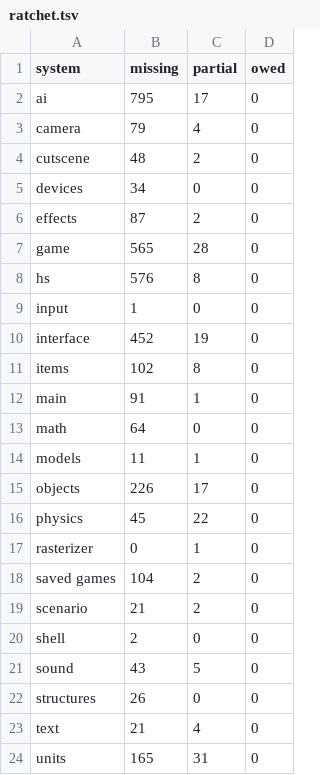
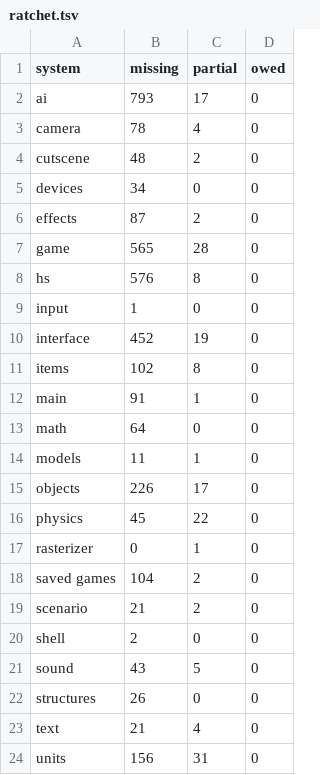
Before and after one commit to PardusEidolon/OpenCE, a TSV file: engine/census/ratchet.tsv, drawn as a sheet.

```diff
--- a/engine/census/ratchet.tsv
+++ b/engine/census/ratchet.tsv
@@ -1,4 +1,4 @@
 system	missing	partial	owed
-ai	795	17	0
-camera	79	4	0
+ai	793	17	0
+camera	78	4	0
 cutscene	48	2	0
@@ -23,2 +23,2 @@ structures	26	0	0
 text	21	4	0
-units	165	31	0
+units	156	31	0
```
Also changed, not shown: engine/census/traced.tsv, 8 other files.
